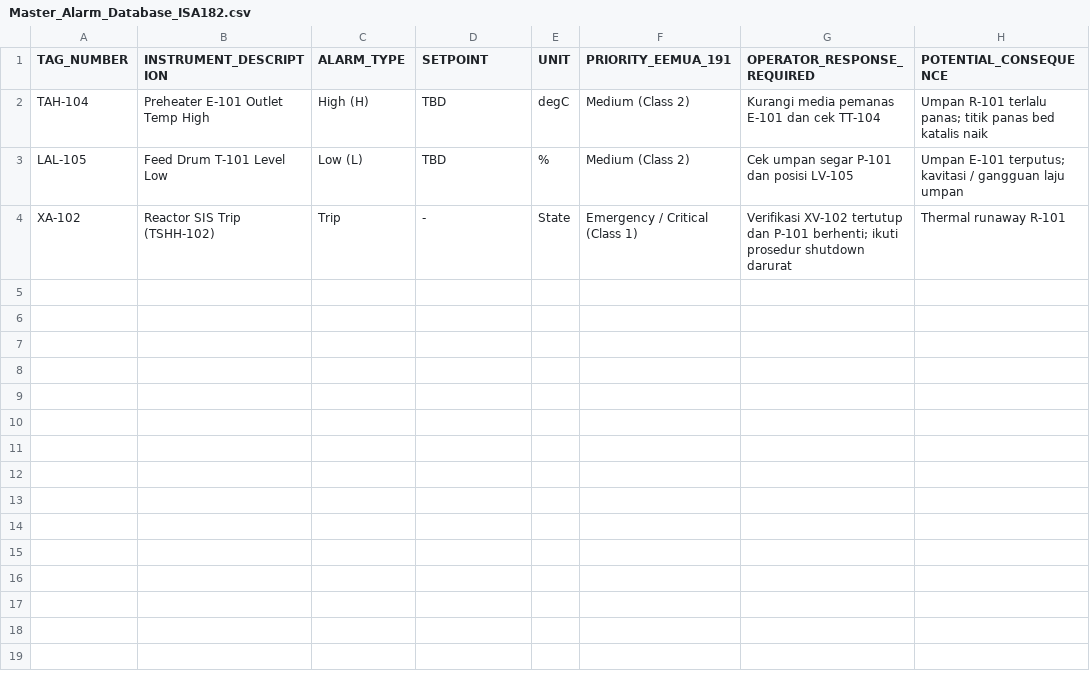
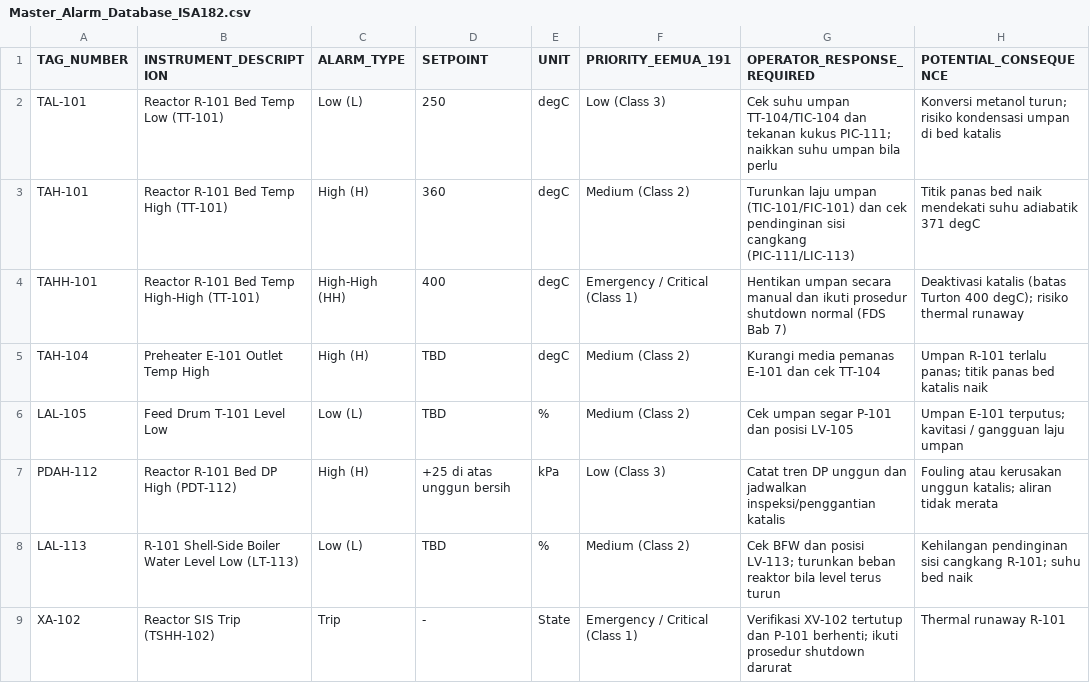
Before and after one commit to raaahl15/dashboardcapstone, a CSV file: 05_SAFETY_AND_CONTROL/Master_Alarm_Database_ISA182.csv, drawn as a sheet.

```diff
--- a/05_SAFETY_AND_CONTROL/Master_Alarm_Database_ISA182.csv
+++ b/05_SAFETY_AND_CONTROL/Master_Alarm_Database_ISA182.csv
@@ -1,4 +1,9 @@
 TAG_NUMBER,INSTRUMENT_DESCRIPTION,ALARM_TYPE,SETPOINT,UNIT,PRIORITY_EEMUA_191,OPERATOR_RESPONSE_REQUIRED,POTENTIAL_CONSEQUENCE
+TAL-101,Reactor R-101 Bed Temp Low (TT-101),Low (L),250,degC,Low (Class 3),Cek suhu umpan TT-104/TIC-104 dan tekanan kukus PIC-111; naikkan suhu umpan bila perlu,Konversi metanol turun; risiko kondensasi umpan di bed katalis
+TAH-101,Reactor R-101 Bed Temp High (TT-101),High (H),360,degC,Medium (Class 2),Turunkan laju umpan (TIC-101/FIC-101) dan cek pendinginan sisi cangkang (PIC-111/LIC-113),Titik panas bed naik mendekati suhu adiabatik 371 degC
+TAHH-101,Reactor R-101 Bed Temp High-High (TT-101),High-High (HH),400,degC,Emergency / Critical (Class 1),Hentikan umpan secara manual dan ikuti prosedur shutdown normal (FDS Bab 7),Deaktivasi katalis (batas Turton 400 degC); risiko thermal runaway
 TAH-104,Preheater E-101 Outlet Temp High,High (H),TBD,degC,Medium (Class 2),Kurangi media pemanas E-101 dan cek TT-104,Umpan R-101 terlalu panas; titik panas bed katalis naik
 LAL-105,Feed Drum T-101 Level Low,Low (L),TBD,%,Medium (Class 2),Cek umpan segar P-101 dan posisi LV-105,Umpan E-101 terputus; kavitasi / gangguan laju umpan
+PDAH-112,Reactor R-101 Bed DP High (PDT-112),High (H),+25 di atas unggun bersih,kPa,Low (Class 3),Catat tren DP unggun dan jadwalkan inspeksi/penggantian katalis,Fouling atau kerusakan unggun katalis; aliran tidak merata
+LAL-113,R-101 Shell-Side Boiler Water Level Low (LT-113),Low (L),TBD,%,Medium (Class 2),Cek BFW dan posisi LV-113; turunkan beban reaktor bila level terus turun,Kehilangan pendinginan sisi cangkang R-101; suhu bed naik
 XA-102,Reactor SIS Trip (TSHH-102),Trip,-,State,Emergency / Critical (Class 1),Verifikasi XV-102 tertutup dan P-101 berhenti; ikuti prosedur shutdown darurat,Thermal runaway R-101
```
Also changed, not shown: 04_INSTRUMENTATION_ISA20/Master_Instrument_Index_DME.csv, 10 other files.
